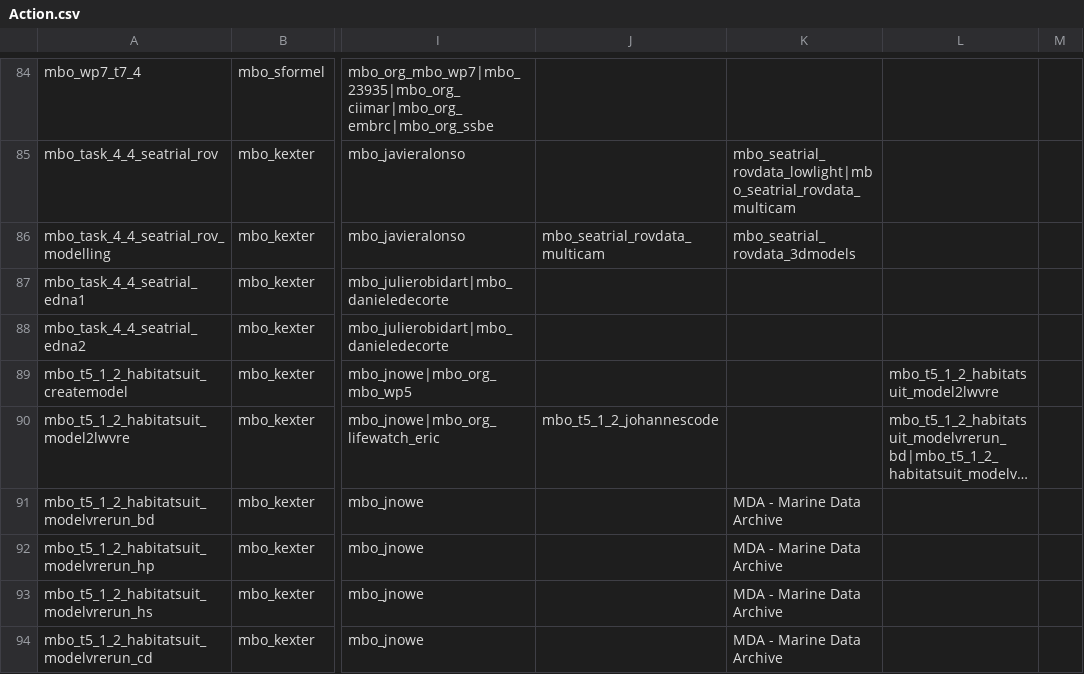
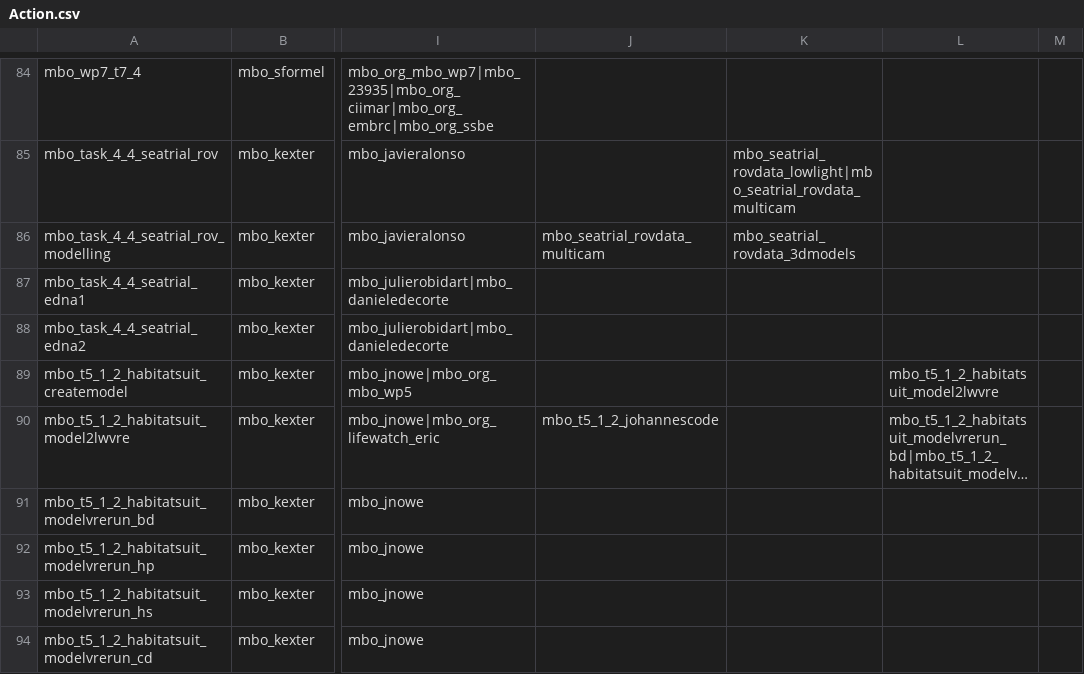
Before and after one commit to marco-bolo/csv-to-json-ld, a CSV file: data/Action.csv, drawn as a sheet; only a part is shown, gaps mark what is left out; long unchanged cells end in …; the diff names each change by its address in the sheet, - before the commit and + after, or states it on an @@ line.

```diff
--- a/data/Action.csv
+++ b/data/Action.csv
-K91:K94: MDA - Marine Data Archive
+K91:K94: (empty)
```
Also changed, not shown: data/HowTo.csv.
